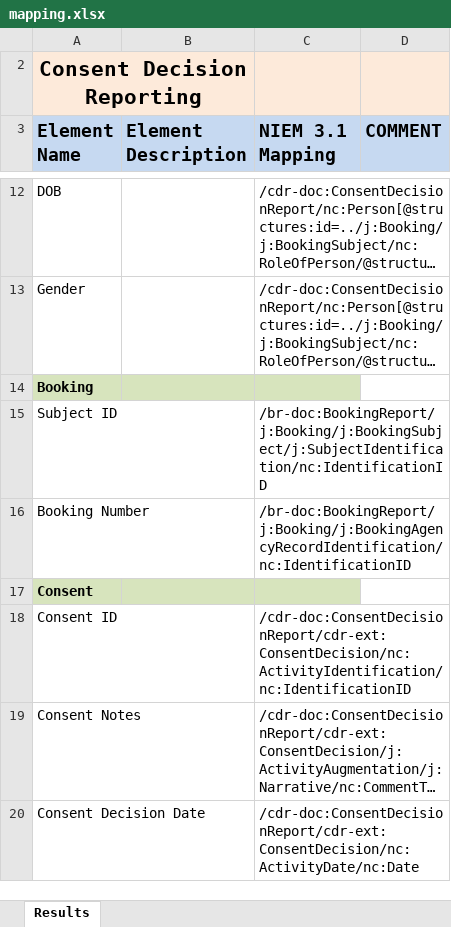
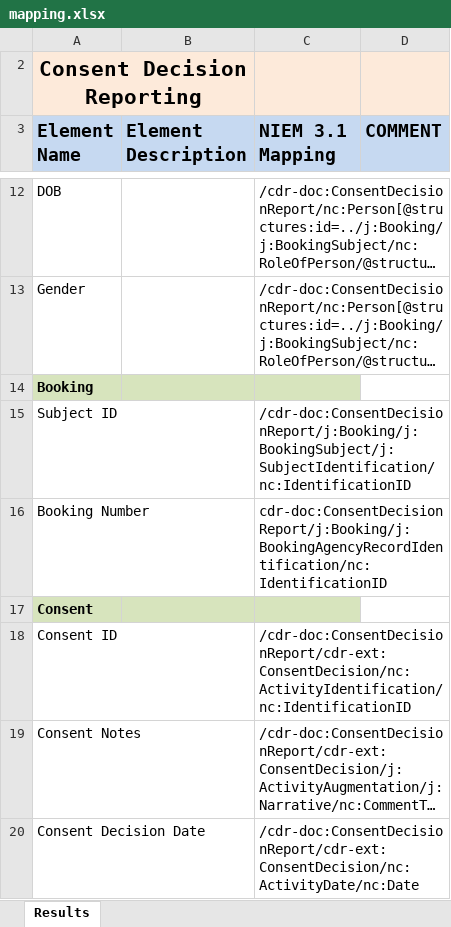
Before and after one commit to scottj7486/main, an Excel workbook: shared/ojb-resources-common/src/main/resources/ssp/Consent_Decision_Reporting/artifacts/service_model/information_model/IEPD/documentation/mapping.xlsx, sheet Results, drawn as a sheet; only a part is shown, gaps mark what is left out; long unchanged cells end in …; values as stored, in another font and other column widths than the file's, no borders; the diff names each change by its address in the sheet, - before the commit and + after, or states it on an @@ line.

Commit message:
Updated mapping of SubjectID and RecordID

```diff
--- a/shared/ojb-resources-common/src/main/resources/ssp/Consent_Decision_Reporting/artifacts/service_model/information_model/IEPD/documentation/mapping.xlsx (sheet Results)
+++ b/shared/ojb-resources-common/src/main/resources/ssp/Consent_Decision_Reporting/artifacts/service_model/information_model/IEPD/documentation/mapping.xlsx (sheet Results)
-C15 (NIEM 3.1 Mapping): /br-doc:BookingReport/j:Booking/j:BookingSubject/j:SubjectIdentification/nc:IdentificationID
+C15 (NIEM 3.1 Mapping): /cdr-doc:ConsentDecisionReport/j:Booking/j:BookingSubject/j:SubjectIdentification/nc:IdentificationID
-C16 (NIEM 3.1 Mapping): /br-doc:BookingReport/j:Booking/j:BookingAgencyRecordIdentification/nc:IdentificationID
+C16 (NIEM 3.1 Mapping): cdr-doc:ConsentDecisionReport/j:Booking/j:BookingAgencyRecordIdentification/nc:IdentificationID
```
